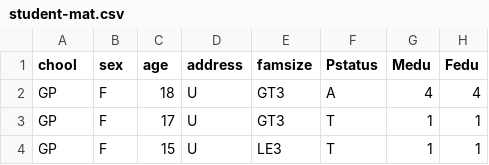
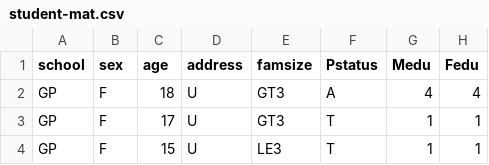
Before and after one commit to ft-abhx/Prediction-of-Students-Performance-Using-Linear-Regression, a CSV file: student-mat.csv, drawn as a sheet; only a part is shown; the diff names each change by its address in the sheet, - before the commit and + after, or states it on an @@ line.

Commit message:
Dataset

```diff
--- a/student-mat.csv
+++ b/student-mat.csv
-A1: chool
+A1: school
```
